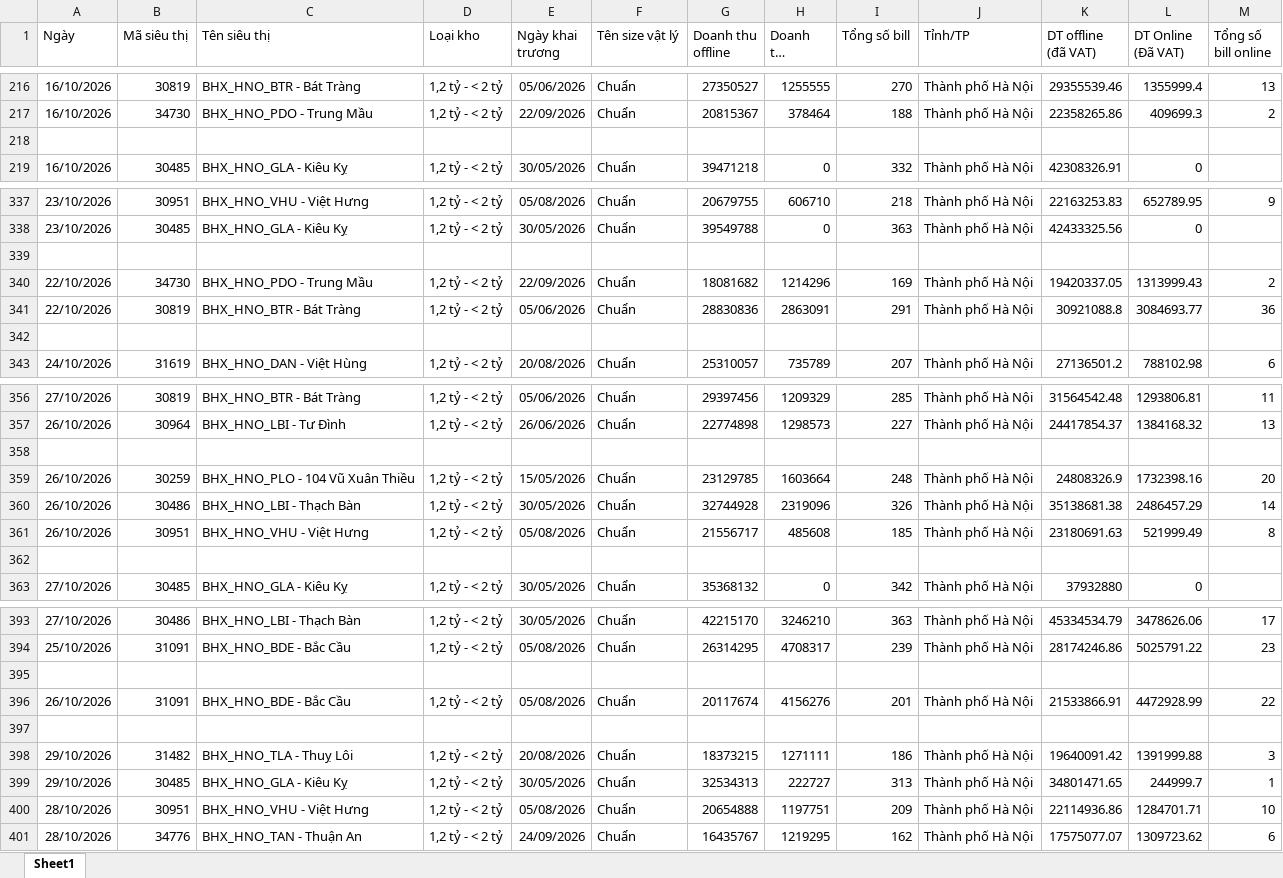
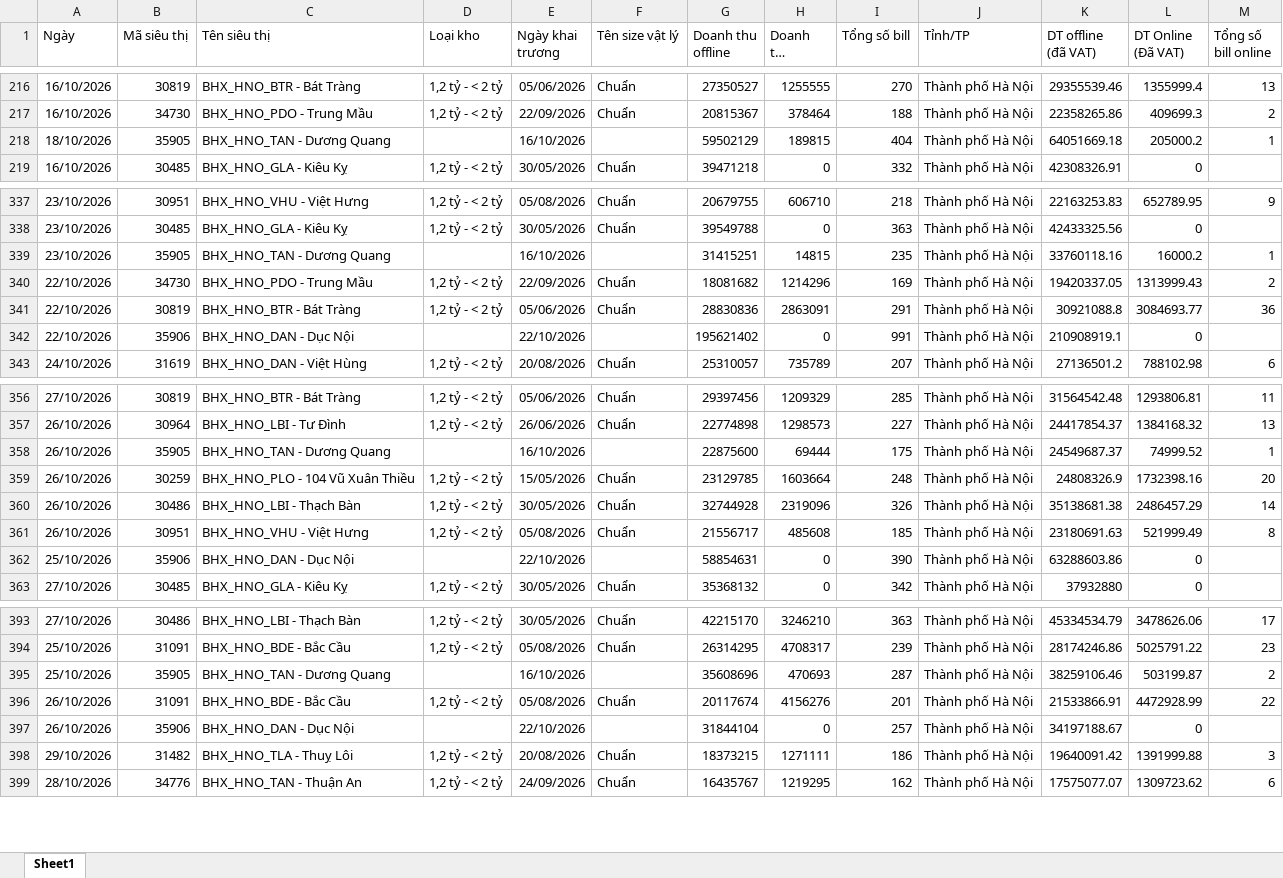
Before and after one commit to phanthiminhphuongctbp-ship-it/bc-vh-kv-thuyvy-98897, an Excel workbook: data/bill_thang_truoc.xlsx, sheet Sheet1, drawn as a sheet; only a part is shown, gaps mark what is left out; long unchanged cells end in …; values as stored, in another font and other column widths than the file's, no borders; the diff covers the shown part only; the diff names each change by its address in the sheet, - before the commit and + after, or states it on an @@ line.

```diff
--- a/data/bill_thang_truoc.xlsx (sheet Sheet1)
+++ b/data/bill_thang_truoc.xlsx (sheet Sheet1)
-row 218: (empty)
+row 218: 18/10/2026 | 35905 | BHX_HNO_TAN - Dương Quang |  | 16/10/2026 |  | 59502129 | 189815 | 404 | Thành phố Hà Nội | 64051669.18 | 205000.2 | 1
-row 339: (empty)
+row 339: 23/10/2026 | 35905 | BHX_HNO_TAN - Dương Quang |  | 16/10/2026 |  | 31415251 | 14815 | 235 | Thành phố Hà Nội | 33760118.16 | 16000.2 | 1
-row 342: (empty)
+row 342: 22/10/2026 | 35906 | BHX_HNO_DAN - Dục Nội |  | 22/10/2026 |  | 195621402 | 0 | 991 | Thành phố Hà Nội | 210908919.1 | 0
-row 358: (empty)
+row 358: 26/10/2026 | 35905 | BHX_HNO_TAN - Dương Quang |  | 16/10/2026 |  | 22875600 | 69444 | 175 | Thành phố Hà Nội | 24549687.37 | 74999.52 | 1
-row 362: (empty)
+row 362: 25/10/2026 | 35906 | BHX_HNO_DAN - Dục Nội |  | 22/10/2026 |  | 58854631 | 0 | 390 | Thành phố Hà Nội | 63288603.86 | 0
-row 395: (empty)
+row 395: 25/10/2026 | 35905 | BHX_HNO_TAN - Dương Quang |  | 16/10/2026 |  | 35608696 | 470693 | 287 | Thành phố Hà Nội | 38259106.46 | 503199.87 | 2
-row 397: (empty)
+row 397: 26/10/2026 | 35906 | BHX_HNO_DAN - Dục Nội |  | 22/10/2026 |  | 31844104 | 0 | 257 | Thành phố Hà Nội | 34197188.67 | 0
@@ row 399 moved to row 421: 29/10/2026 @@
@@ row 400 moved to row 422: 28/10/2026 @@
```
Also changed, not shown: 8 added rows, 6 removed rows, 65 moved rows and 117 edited cells elsewhere in this sheet, data/bill_thang_nay.xlsx, data/doanhthu_thang_nay.xlsx, 1 other file.
